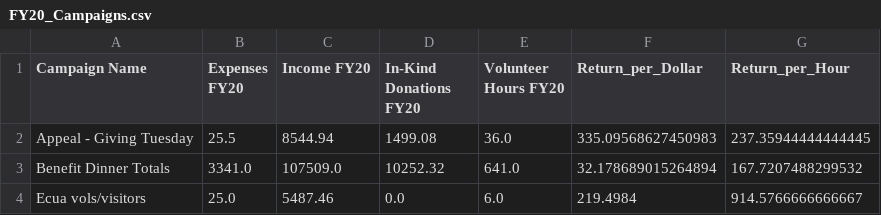
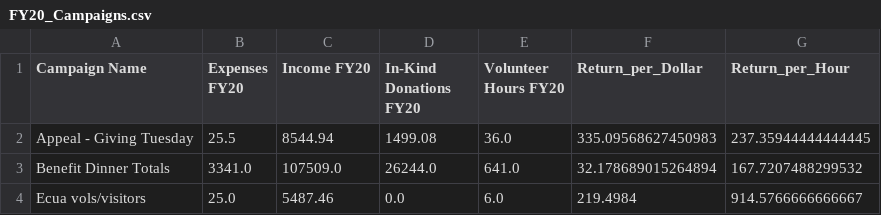
Before and after one commit to patelpurvip/Board-Fundraising-Analysis, a CSV file: ExcelOutputs/FY20_Campaigns.csv, drawn as a sheet.

```diff
--- a/ExcelOutputs/FY20_Campaigns.csv
+++ b/ExcelOutputs/FY20_Campaigns.csv
@@ -2,3 +2,3 @@ Campaign Name,Expenses FY20,Income FY20,In-Kind Donations FY20,Volunteer Hours F
 Appeal - Giving Tuesday,25.5,8544.94,1499.08,36.0,335.09568627450983,237.35944444444445
-Benefit Dinner Totals,3341.0,107509.0,10252.32,641.0,32.178689015264894,167.7207488299532
+Benefit Dinner Totals,3341.0,107509.0,26244.0,641.0,32.178689015264894,167.7207488299532
 Ecua vols/visitors,25.0,5487.46,0.0,6.0,219.4984,914.5766666666667
```
Also changed, not shown: ExcelOutputs/Buckets-FY20-avg.csv, ExcelOutputs/Buckets-FY20-totals.csv, 11 other files.
